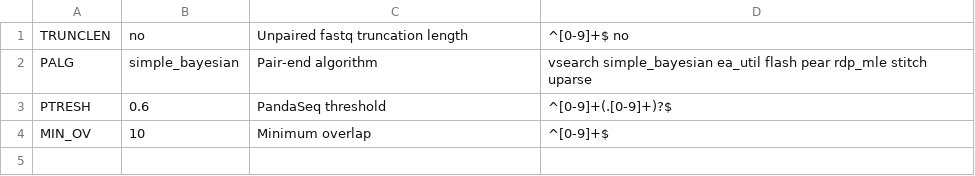
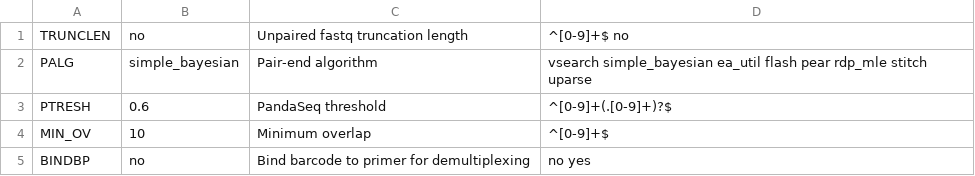
Before and after one commit to lentendu/DeltaMP, a TSV file: bin/variables_definition_Illumina.tsv, drawn as a sheet.

```diff
--- a/bin/variables_definition_Illumina.tsv
+++ b/bin/variables_definition_Illumina.tsv
@@ -4 +4,2 @@ PTRESH	0.6	PandaSeq threshold	^[0-9]+(.[0-9]+)?$
 MIN_OV	10	Minimum overlap	^[0-9]+$
+BINDBP	no	Bind barcode to primer for demultiplexing	no yes
```
Also changed, not shown: 5 other files.
